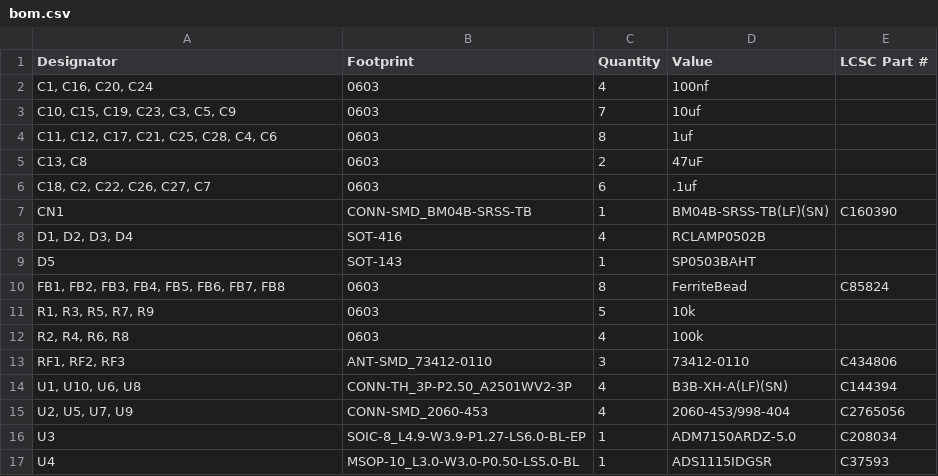
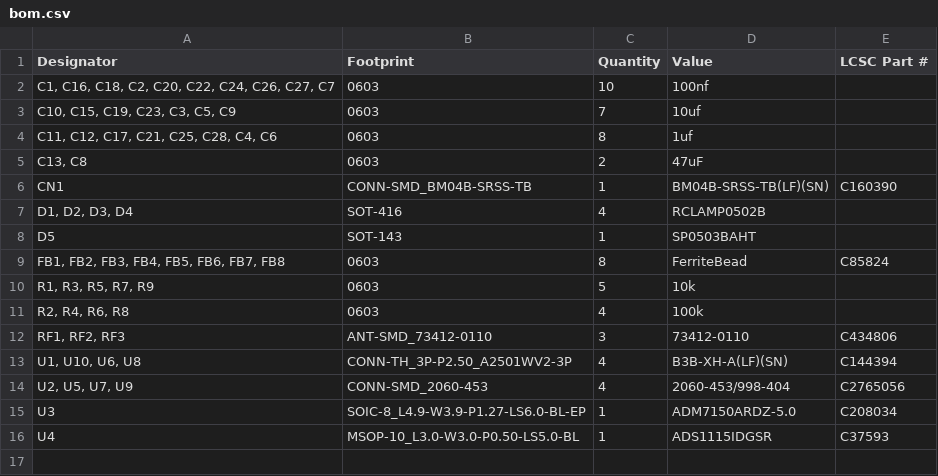
Before and after one commit to marmbrus/circuits, a CSV file: a2d/production/bom.csv, drawn as a sheet.

```diff
--- a/a2d/production/bom.csv
+++ b/a2d/production/bom.csv
@@ -1,3 +1,3 @@
 Designator,Footprint,Quantity,Value,LCSC Part #
-"C1, C16, C20, C24",0603,4,100nf,
+"C1, C16, C18, C2, C20, C22, C24, C26, C27, C7",0603,10,100nf,
 "C10, C15, C19, C23, C3, C5, C9",0603,7,10uf,
@@ -5,3 +5,2 @@
 "C13, C8",0603,2,47uF,
-"C18, C2, C22, C26, C27, C7",0603,6,.1uf,
 CN1,CONN-SMD_BM04B-SRSS-TB,1,BM04B-SRSS-TB(LF)(SN),C160390
```
Also changed, not shown: 3 other files.
